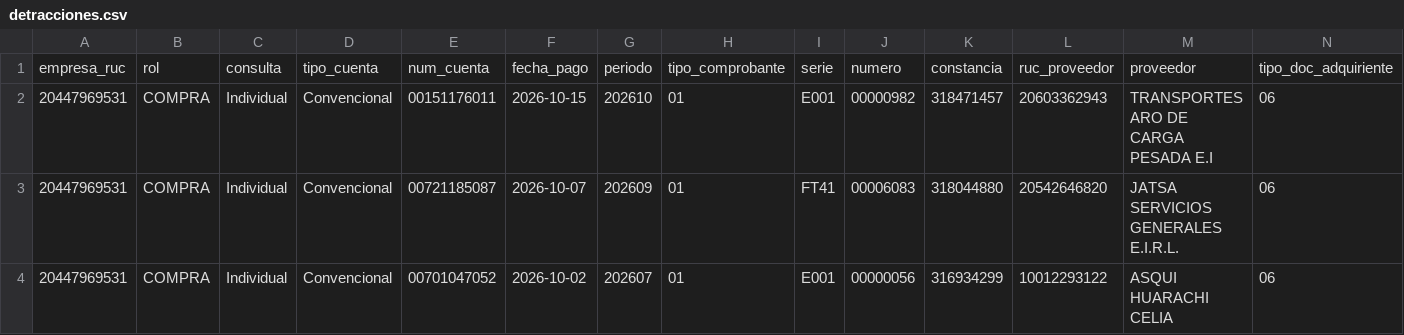
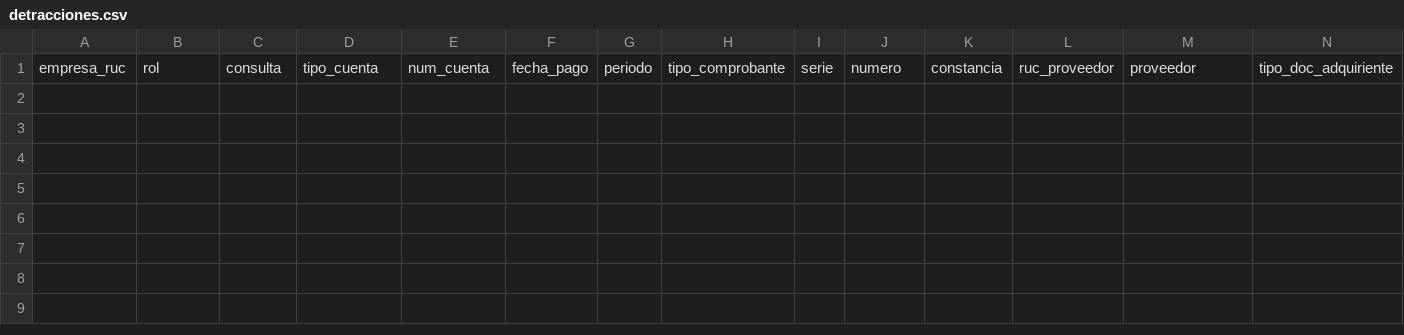
Before and after one commit to Aquivan/Claude, a CSV file: detracciones/datos/20447969531/2026/10/detracciones.csv, drawn as a sheet; only a part is shown; rows hold the shown columns only; the diff names each change by its address in the sheet, - before the commit and + after, or states it on an @@ line.

```diff
--- a/detracciones/datos/20447969531/2026/10/detracciones.csv
+++ b/detracciones/datos/20447969531/2026/10/detracciones.csv
-row 2: 20447969531 | COMPRA | Individual | Convencional | 00151176011 | 2026-10-15 | 202610 | 01 | E001 | 00000982 | 318471457 | 20603362943 | TRANSPORTES ARO DE CARGA PESADA E.I | 06
-row 3: 20447969531 | COMPRA | Individual | Convencional | 00721185087 | 2026-10-07 | 202609 | 01 | FT41 | 00006083 | 318044880 | 20542646820 | JATSA SERVICIOS GENERALES E.I.R.L. | 06
-row 4: 20447969531 | COMPRA | Individual | Convencional | 00701047052 | 2026-10-02 | 202607 | 01 | E001 | 00000056 | 316934299 | 10012293122 | ASQUI HUARACHI CELIA | 06
```
